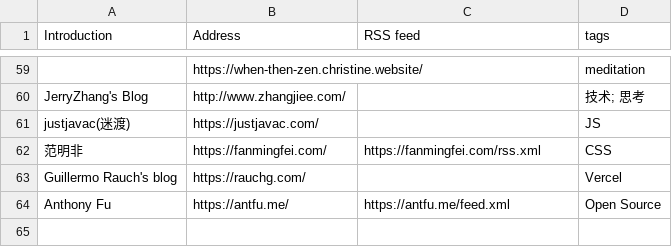
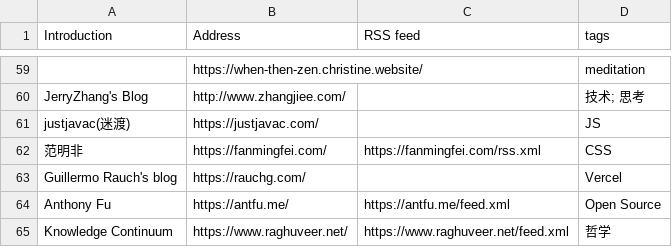
Before and after one commit to tianheg/feed, a CSV file: feeds.csv, drawn as a sheet; only a part is shown, gaps mark what is left out.

Commit message:
add: https://www.raghuveer.net/

```diff
--- a/feeds.csv
+++ b/feeds.csv
@@ -64 +64,2 @@ Guillermo Rauch's blog, https://rauchg.com/, , Vercel
 Anthony Fu, https://antfu.me/, https://antfu.me/feed.xml, Open Source
+Knowledge Continuum, https://www.raghuveer.net/, https://www.raghuveer.net/feed.xml, 哲学
```
